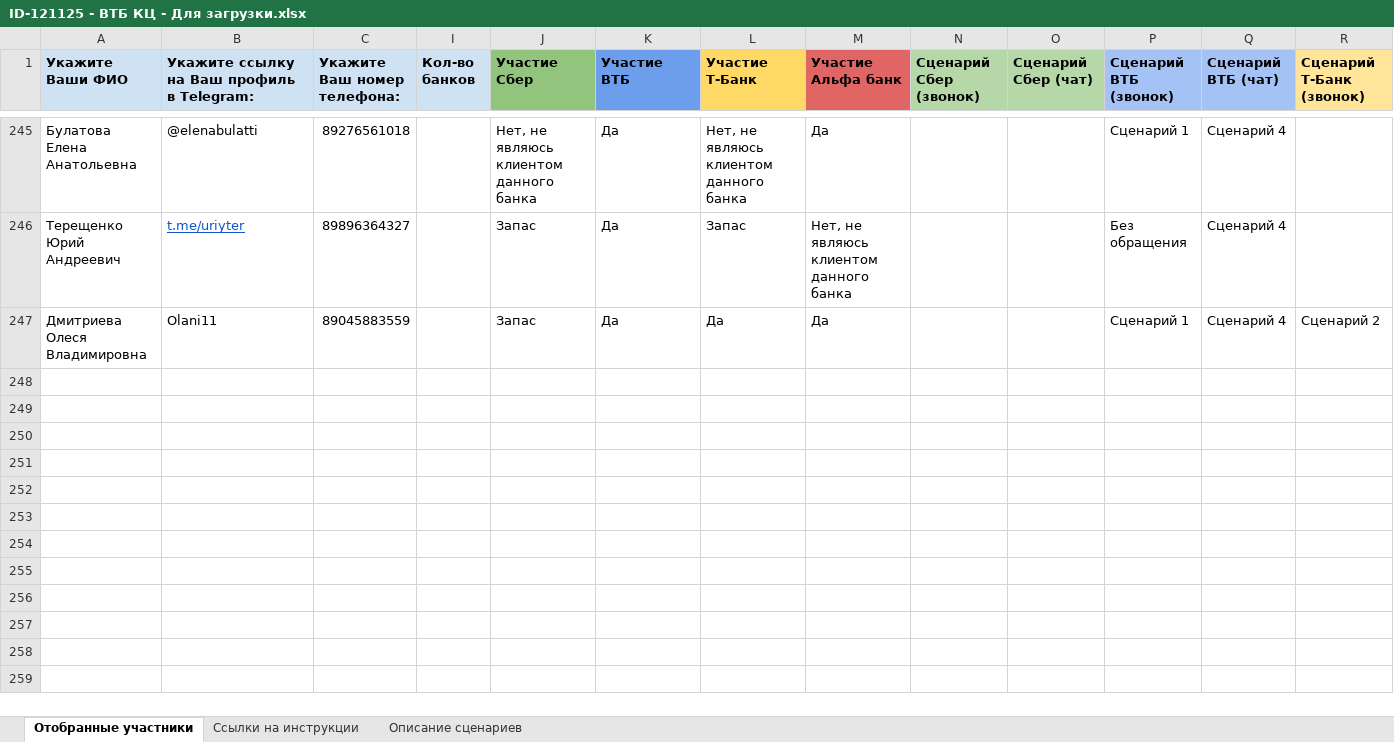
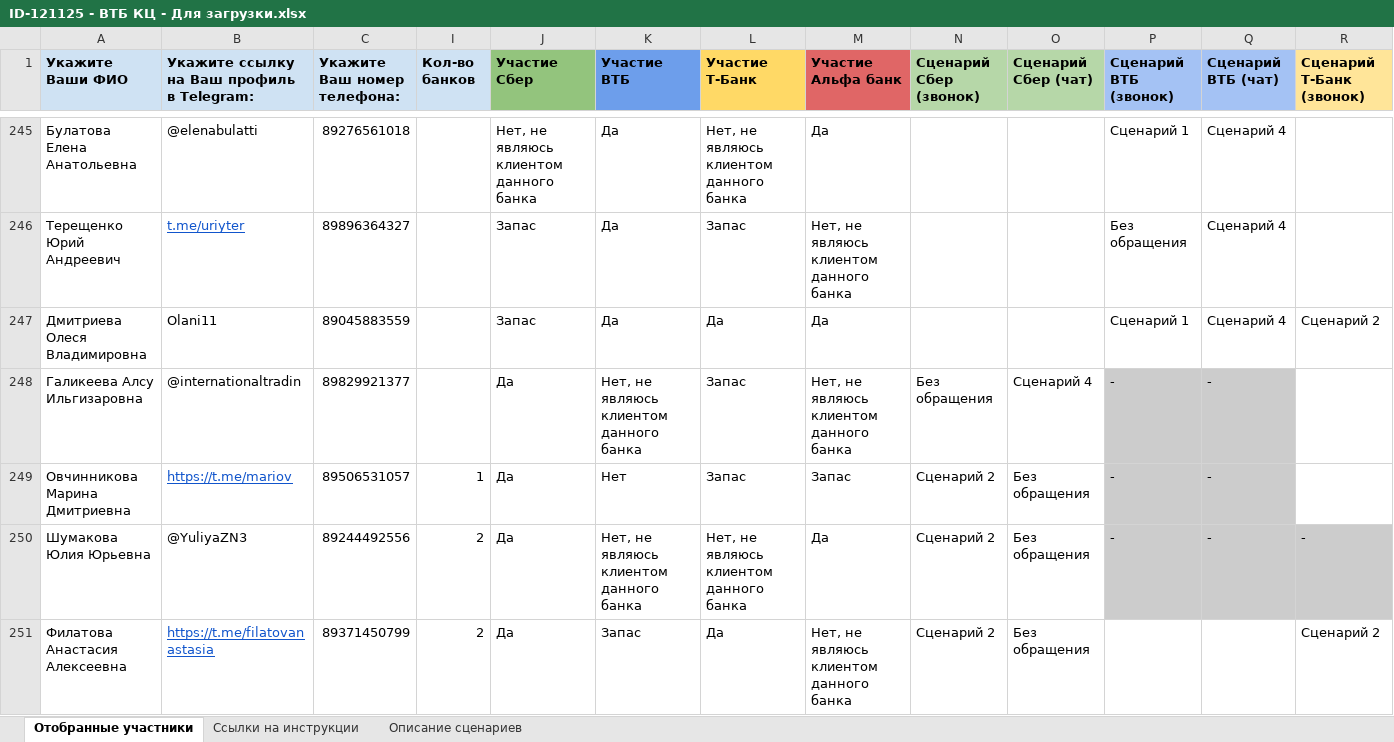
Before and after one commit to crowdtesting-ru/121125-, an Excel workbook: ID-121125 - ВТБ КЦ - Для загрузки.xlsx, sheet Отобранные участники, drawn as a sheet; only a part is shown, gaps mark what is left out; values as stored, in another font and other column widths than the file's, no borders; charts and pictures and conditional formats not drawn; rows hold the shown columns only; the diff covers the shown part only; the diff names each change by its address in the sheet, - before the commit and + after, or states it on an @@ line.

Commit message:
Add files via upload

```diff
--- a/ID-121125 - ВТБ КЦ - Для загрузки.xlsx (sheet Отобранные участники)
+++ b/ID-121125 - ВТБ КЦ - Для загрузки.xlsx (sheet Отобранные участники)
+row 248: Галикеева Алсу Ильгизаровна | @internationaltradin | 89829921377 |  | Да | Нет, не являюсь клиентом данного банка | Запас | Нет, не являюсь клиентом данного банка | Без обращения | Сценарий 4 | - | -
+row 249: Овчинникова Марина Дмитриевна | https://t.me/mariov | 89506531057 | 1 | Да | Нет | Запас | Запас | Сценарий 2 | Без обращения | - | -
+row 250: Шумакова Юлия Юрьевна | @YuliyaZN3 | 89244492556 | 2 | Да | Нет, не являюсь клиентом данного банка | Нет, не являюсь клиентом данного банка | Да | Сценарий 2 | Без обращения | - | - | -
+row 251: Филатова Анастасия Алексеевна | https://t.me/filatovanastasia | 89371450799 | 2 | Да | Запас | Да | Нет, не являюсь клиентом данного банка | Сценарий 2 | Без обращения |  |  | Сценарий 2
```
Also changed, not shown: 3 added rows and 4 edited cells elsewhere in this sheet, hidden cells.
